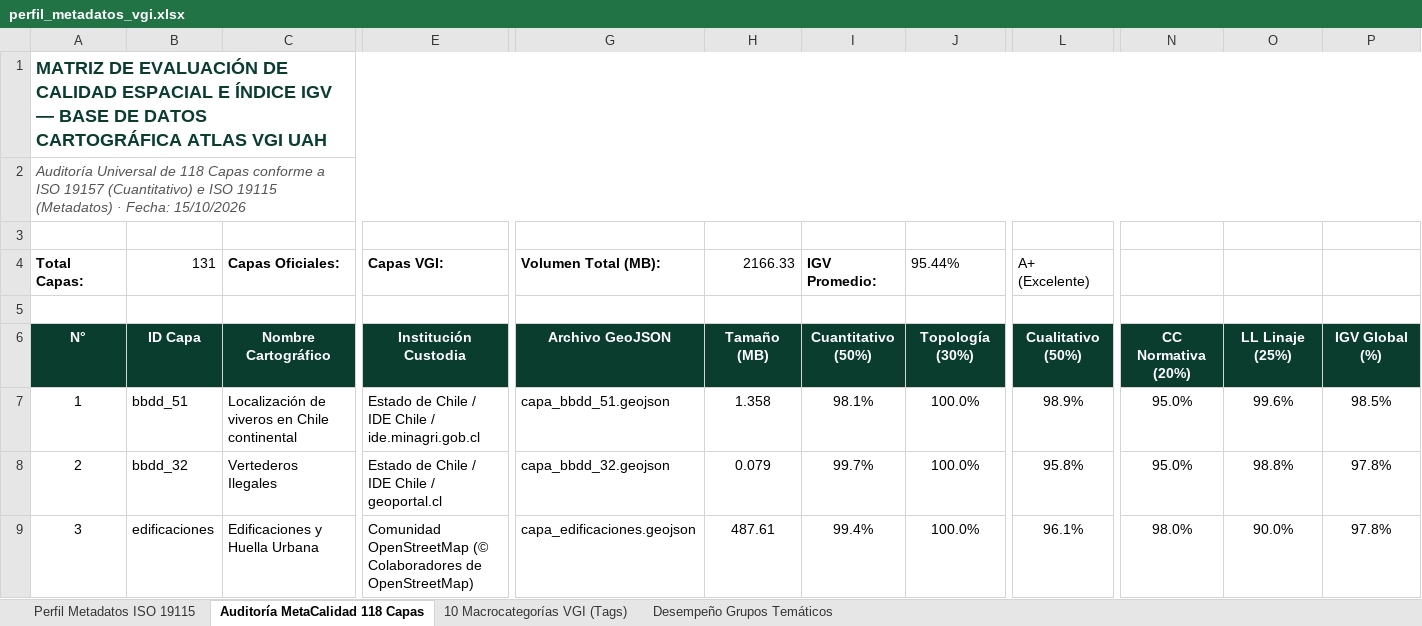
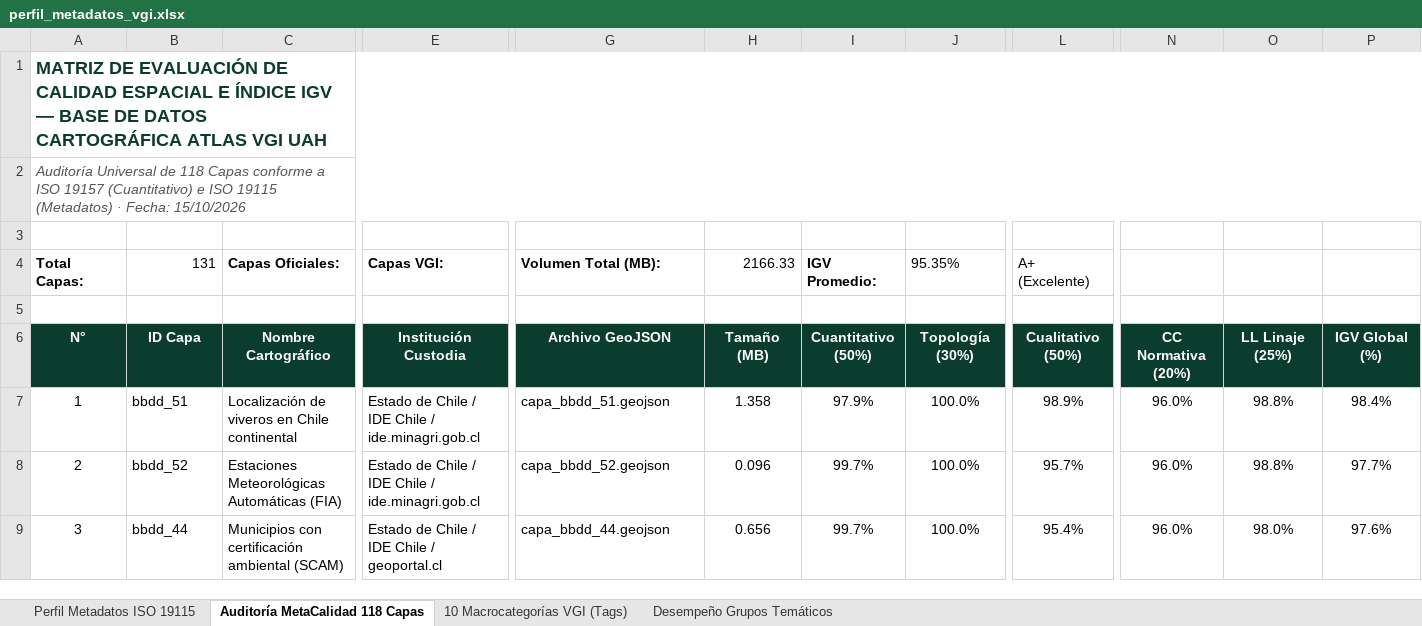
Before and after one commit to GEOJOTA/atlas_vgi_territorial, an Excel workbook: docs/perfil_metadatos_vgi.xlsx, sheet Auditoría MetaCalidad 118 Capas, drawn as a sheet; only a part is shown, gaps mark what is left out; values as stored, in another font and other column widths than the file's, no borders; the diff covers the shown part only; the diff names each change by its address in the sheet, - before the commit and + after, or states it on an @@ line.

```diff
--- a/docs/perfil_metadatos_vgi.xlsx (sheet Auditoría MetaCalidad 118 Capas)
+++ b/docs/perfil_metadatos_vgi.xlsx (sheet Auditoría MetaCalidad 118 Capas)
-J4: 95.44%
+J4: 95.35%
-I7: 98.1%
+I7: 97.9%
-N7:N8: 95.0%
+N7:N8: 96.0%
-O7: 99.6%
+O7: 98.8%
-P7: 98.5%
+P7: 98.4%
-B8: bbdd_32
+B8: bbdd_52
-C8: Vertederos Ilegales
+C8: Estaciones Meteorológicas Automáticas (FIA)
-E8: Estado de Chile / IDE Chile / geoportal.cl
+E8: Estado de Chile / IDE Chile / ide.minagri.gob.cl
-G8: capa_bbdd_32.geojson
+G8: capa_bbdd_52.geojson
-H8: 0.079
+H8: 0.096
-L8: 95.8%
+L8: 95.7%
-P8: 97.8%
+P8: 97.7%
-B9: edificaciones
+B9: bbdd_44
-C9: Edificaciones y Huella Urbana
+C9: Municipios con certificación ambiental (SCAM)
-E9: Comunidad OpenStreetMap (© Colaboradores de OpenStreetMap)
+E9: Estado de Chile / IDE Chile / geoportal.cl
-G9: capa_edificaciones.geojson
+G9: capa_bbdd_44.geojson
-H9: 487.61
+H9: 0.656
-I9: 99.4%
+I9: 99.7%
-L9: 96.1%
+L9: 95.4%
-N9: 98.0%
+N9: 96.0%
-O9: 90.0%
+O9: 98.0%
-P9: 97.8%
+P9: 97.6%
```
Also changed, not shown: 1252 edited cells elsewhere in this sheet, sheet Desempeño Grupos Temáticos, sheet 10 Macrocategorías VGI (Tags), src/docs/perfil_metadatos_vgi.xlsx, 19 other files.
